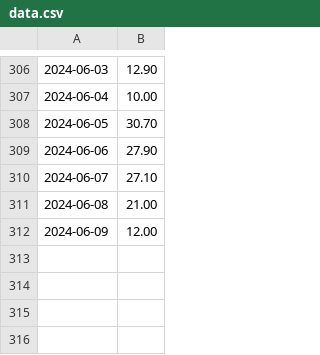
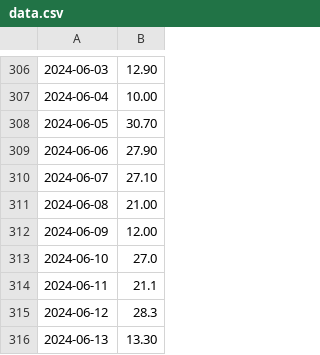
Before and after one commit to domgoodwin/go-automation, a CSV file: data.csv, drawn as a sheet; only a part is shown, gaps mark what is left out.

Commit message:
Daily upload Thu 13 Jun 22:35:52 BST 2024

```diff
--- a/data.csv
+++ b/data.csv
@@ -312 +312,5 @@
 2024-06-09,12.00
+2024-06-10,27.0
+2024-06-11,21.1
+2024-06-12,28.3
+2024-06-13,13.30
```
